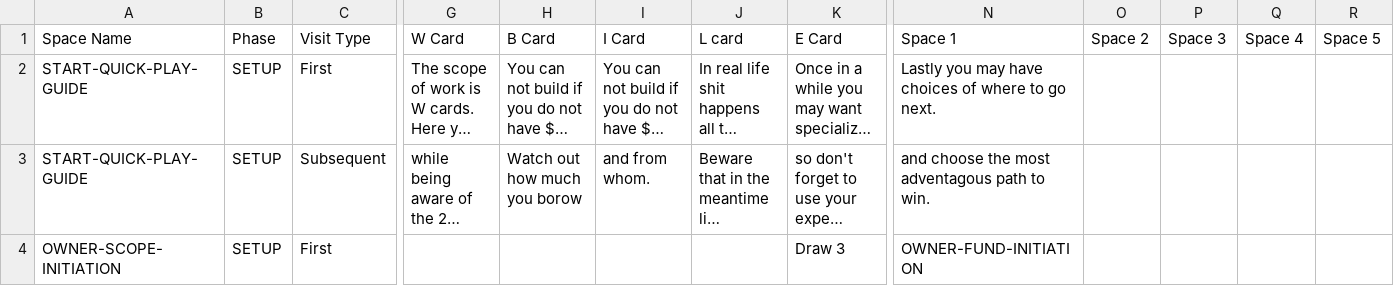
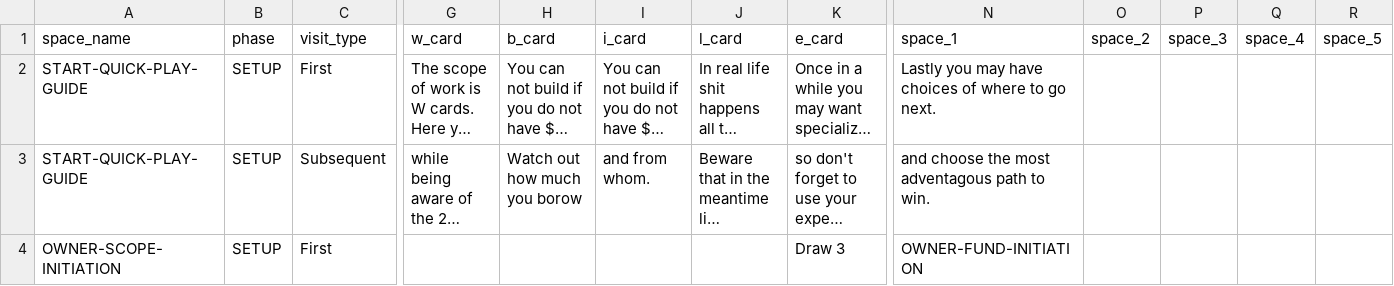
Before and after one commit to tomaszsb/code2025, a CSV file: data/spaces.csv, drawn as a sheet; only a part is shown, gaps mark what is left out; long unchanged cells end in …; the diff covers the shown part only; the diff names each change by its address in the sheet, - before the commit and + after, or states it on an @@ line.

```diff
--- a/data/spaces.csv
+++ b/data/spaces.csv
-A1: Space Name
+A1: space_name
-B1: Phase
+B1: phase
-C1: Visit Type
+C1: visit_type
-G1: W Card
+G1: w_card
-H1: B Card
+H1: b_card
-I1: I Card
+I1: i_card
-J1: L card
+J1: l_card
-K1: E Card
+K1: e_card
-N1: Space 1
+N1: space_1
-O1: Space 2
+O1: space_2
-P1: Space 3
+P1: space_3
-Q1: Space 4
+Q1: space_4
-R1: Space 5
+R1: space_5
```
Also changed, not shown: 3 edited cells elsewhere in this file, data/DiceRoll Info.csv, data/cards.csv, 11 other files.
